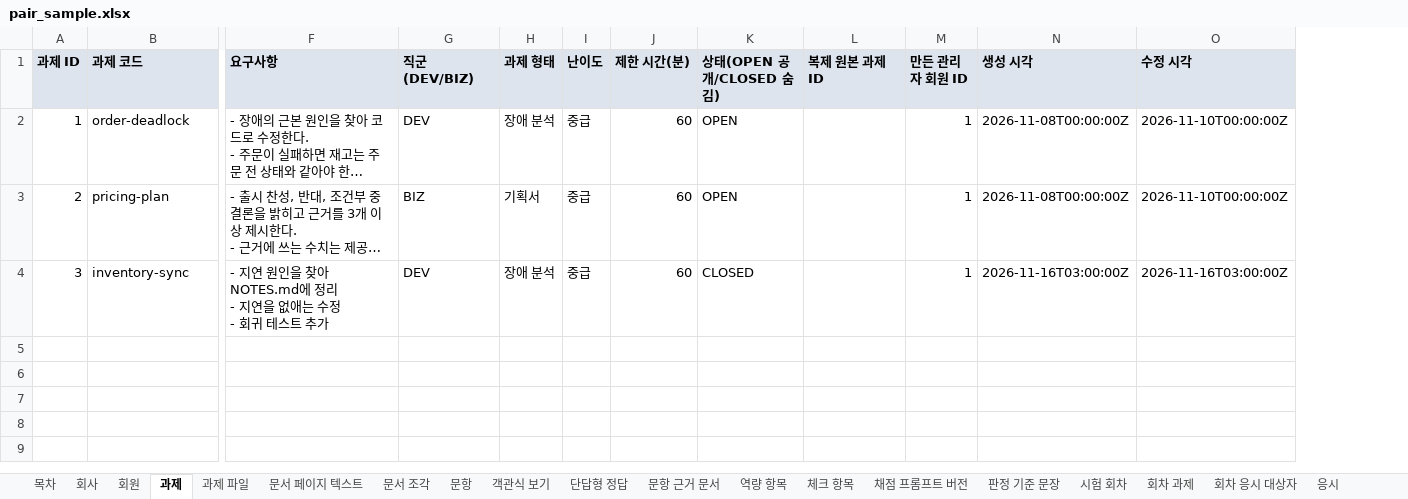
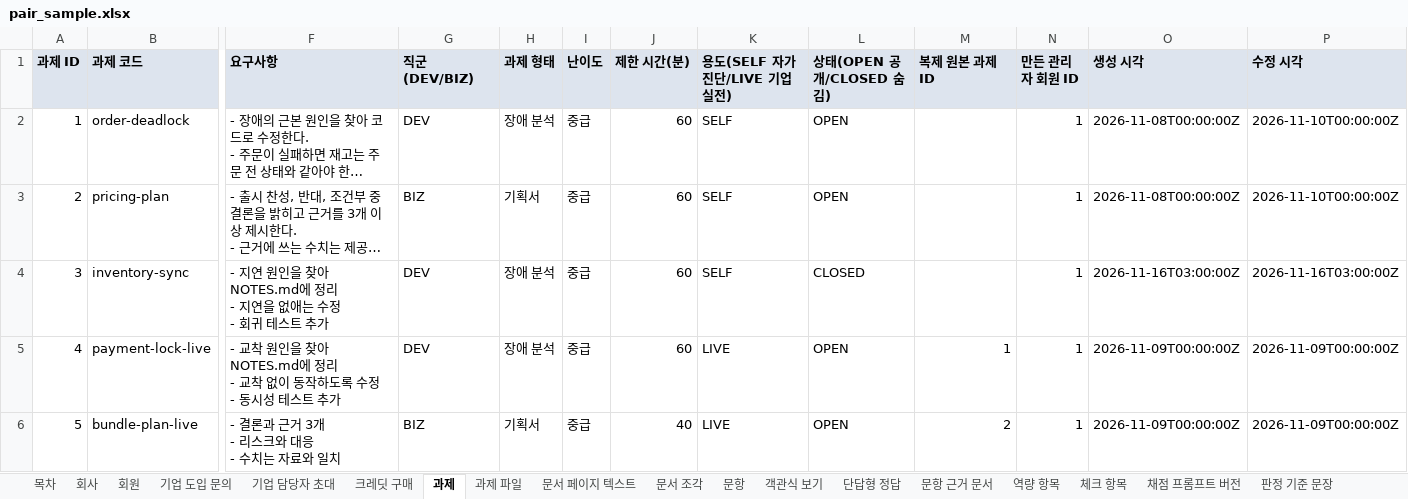
Before and after one commit to KosAmigo/pAIr-front, an Excel workbook: docs/erd/sample/pair_sample.xlsx, sheet 과제, drawn as a sheet; only a part is shown, gaps mark what is left out; long unchanged cells end in …; values as stored, in another font and other column widths than the file's, no borders; rows hold the shown columns only; ↵ is a line break in a cell; the diff names each change by its address in the sheet, - before the commit and + after, or states it on an @@ line.

```diff
--- a/docs/erd/sample/pair_sample.xlsx (sheet 과제)
+++ b/docs/erd/sample/pair_sample.xlsx (sheet 과제)
+sheet tab: 기업 도입 문의
+sheet tab: 기업 담당자 초대
+sheet tab: 크레딧 구매
+column K (용도(SELF 자가진단/LIVE 기업 실전)), rows 2-4: all SELF
+row 5: 4 | payment-lock-live | - 교착 원인을 찾아 NOTES.md에 정리 ↵ - 교착 없이 동작하도록 수정 ↵ - 동시성 테스트 추가 | DEV | 장애 분석 | 중급 | 60 | LIVE | OPEN | 1 | 1 | 2026-11-09T00:00:00Z | 2026-11-09T00:00:00Z
+row 6: 5 | bundle-plan-live | - 결론과 근거 3개 ↵ - 리스크와 대응 ↵ - 수치는 자료와 일치 | BIZ | 기획서 | 중급 | 40 | LIVE | OPEN | 2 | 1 | 2026-11-09T00:00:00Z | 2026-11-09T00:00:00Z
```
Also changed, not shown: sheet 응시, sheet 회원, sheet 목차, sheet 시험 회차, sheet 회차 응시 대상자, sheet 감독 이벤트, 1 more sheet, other sheet tabs, 19 other files.
